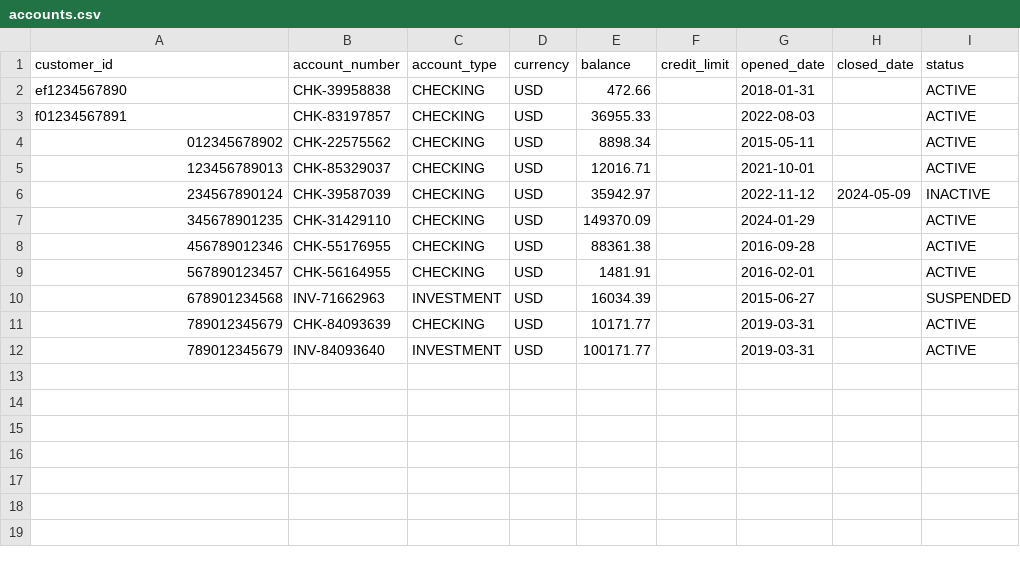
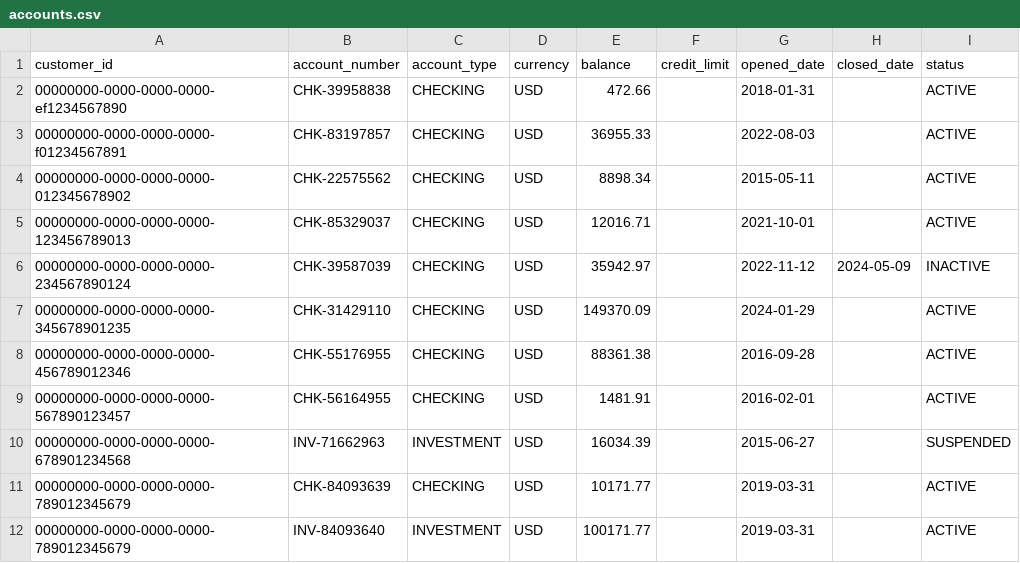
Before and after one commit to jbcodeforce/stream_house_c360_demo, a CSV file: apps/backend/accounts/data/accounts.csv, drawn as a sheet.

Commit message:
add flink sql, modify backend code to make similar inventory and services, with other env variables to control behavior

```diff
--- a/apps/backend/accounts/data/accounts.csv
+++ b/apps/backend/accounts/data/accounts.csv
@@ -1,12 +1,12 @@
 customer_id,account_number,account_type,currency,balance,credit_limit,opened_date,closed_date,status
-ef1234567890,CHK-39958838,CHECKING,USD,472.66,,2018-01-31,,ACTIVE
-f01234567891,CHK-83197857,CHECKING,USD,36955.33,,2022-08-03,,ACTIVE
-012345678902,CHK-22575562,CHECKING,USD,8898.34,,2015-05-11,,ACTIVE
-123456789013,CHK-85329037,CHECKING,USD,12016.71,,2021-10-01,,ACTIVE
-234567890124,CHK-39587039,CHECKING,USD,35942.97,,2022-11-12,2024-05-09,INACTIVE
-345678901235,CHK-31429110,CHECKING,USD,149370.09,,2024-01-29,,ACTIVE
-456789012346,CHK-55176955,CHECKING,USD,88361.38,,2016-09-28,,ACTIVE
-567890123457,CHK-56164955,CHECKING,USD,1481.91,,2016-02-01,,ACTIVE
-678901234568,INV-71662963,INVESTMENT,USD,16034.39,,2015-06-27,,SUSPENDED
-789012345679,CHK-84093639,CHECKING,USD,10171.77,,2019-03-31,,ACTIVE
-789012345679,INV-84093640,INVESTMENT,USD,100171.77,,2019-03-31,,ACTIVE
+00000000-0000-0000-0000-ef1234567890,CHK-39958838,CHECKING,USD,472.66,,2018-01-31,,ACTIVE
+00000000-0000-0000-0000-f01234567891,CHK-83197857,CHECKING,USD,36955.33,,2022-08-03,,ACTIVE
+00000000-0000-0000-0000-012345678902,CHK-22575562,CHECKING,USD,8898.34,,2015-05-11,,ACTIVE
+00000000-0000-0000-0000-123456789013,CHK-85329037,CHECKING,USD,12016.71,,2021-10-01,,ACTIVE
+00000000-0000-0000-0000-234567890124,CHK-39587039,CHECKING,USD,35942.97,,2022-11-12,2024-05-09,INACTIVE
+00000000-0000-0000-0000-345678901235,CHK-31429110,CHECKING,USD,149370.09,,2024-01-29,,ACTIVE
+00000000-0000-0000-0000-456789012346,CHK-55176955,CHECKING,USD,88361.38,,2016-09-28,,ACTIVE
+00000000-0000-0000-0000-567890123457,CHK-56164955,CHECKING,USD,1481.91,,2016-02-01,,ACTIVE
+00000000-0000-0000-0000-678901234568,INV-71662963,INVESTMENT,USD,16034.39,,2015-06-27,,SUSPENDED
+00000000-0000-0000-0000-789012345679,CHK-84093639,CHECKING,USD,10171.77,,2019-03-31,,ACTIVE
+00000000-0000-0000-0000-789012345679,INV-84093640,INVESTMENT,USD,100171.77,,2019-03-31,,ACTIVE
```
Also changed, not shown: apps/backend/customers/data/customers.csv, apps/backend/transactions/data/transactions.csv, 25 other files.
